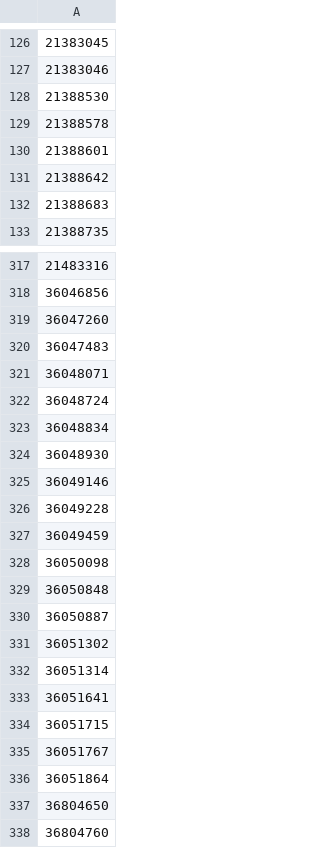
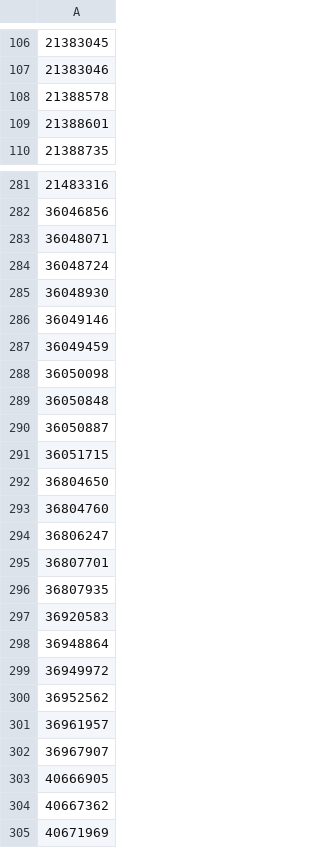
Before and after one commit to heron-uk/HERON-UK-02-007-PrimaryCareDeviceCharacterisation, a CSV file: diagnosticsCode/antimicrobial_dressings/cohorts/codelists/silver_dressing.csv (was diagnosticsCode/silver_dressings/cohorts/codelists/silver_dressings.csv), drawn as a sheet; only a part is shown, gaps mark what is left out; the shorter side is filled out with more unchanged rows; removed rows and columns are numbered as before the commit, all else as after; the diff covers the shown part only; the diff names each change by its address in the sheet, - before the commit and + after, or states it on an @@ line.

```diff
--- a/diagnosticsCode/silver_dressings/cohorts/codelists/silver_dressings.csv
+++ b/diagnosticsCode/antimicrobial_dressings/cohorts/codelists/silver_dressing.csv
-row 128: 21388530
-row 131: 21388642
-row 132: 21388683
-row 319: 36047260
-row 320: 36047483
-row 323: 36048834
-row 326: 36049228
-row 331: 36051302
-row 332: 36051314
-row 333: 36051641
-row 335: 36051767
-row 336: 36051864
```
Also changed, not shown: 2 added rows, 50 removed rows and 1 edited cell elsewhere in this file, 9 other files.
